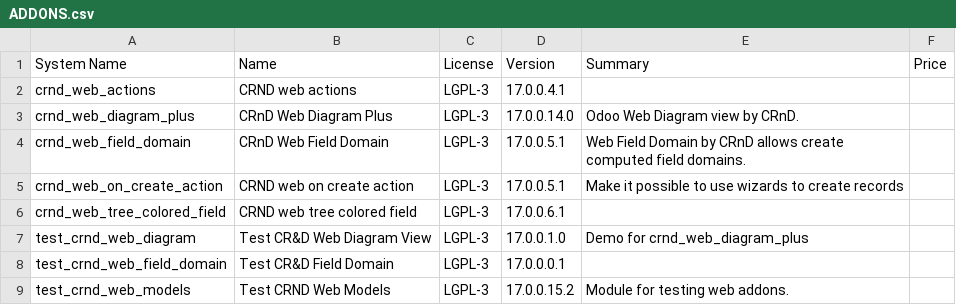
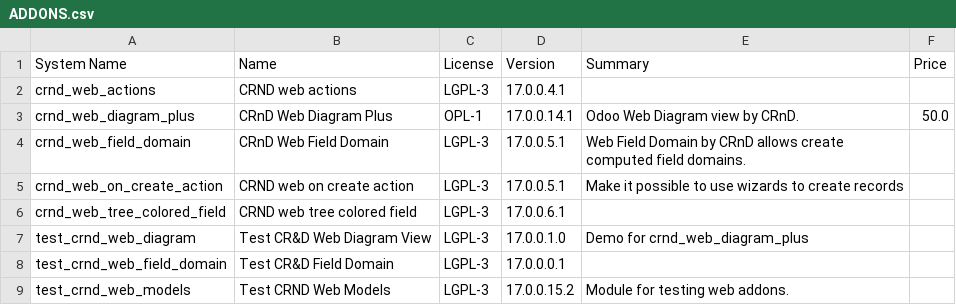
Before and after one commit to crnd-inc/crnd-web, a CSV file: ADDONS.csv, drawn as a sheet.

```diff
--- a/ADDONS.csv
+++ b/ADDONS.csv
@@ -2,3 +2,3 @@
 "crnd_web_actions","CRND web actions","LGPL-3","17.0.0.4.1","","",
-"crnd_web_diagram_plus","CRnD Web Diagram Plus","LGPL-3","17.0.0.14.0","Odoo Web Diagram view by CRnD.","",
+"crnd_web_diagram_plus","CRnD Web Diagram Plus","OPL-1","17.0.0.14.1","Odoo Web Diagram view by CRnD.","50.0",
 "crnd_web_field_domain","CRnD Web Field Domain","LGPL-3","17.0.0.5.1","Web Field Domain by CRnD allows create computed field domains.","",
```
Also changed, not shown: 1 other file.
